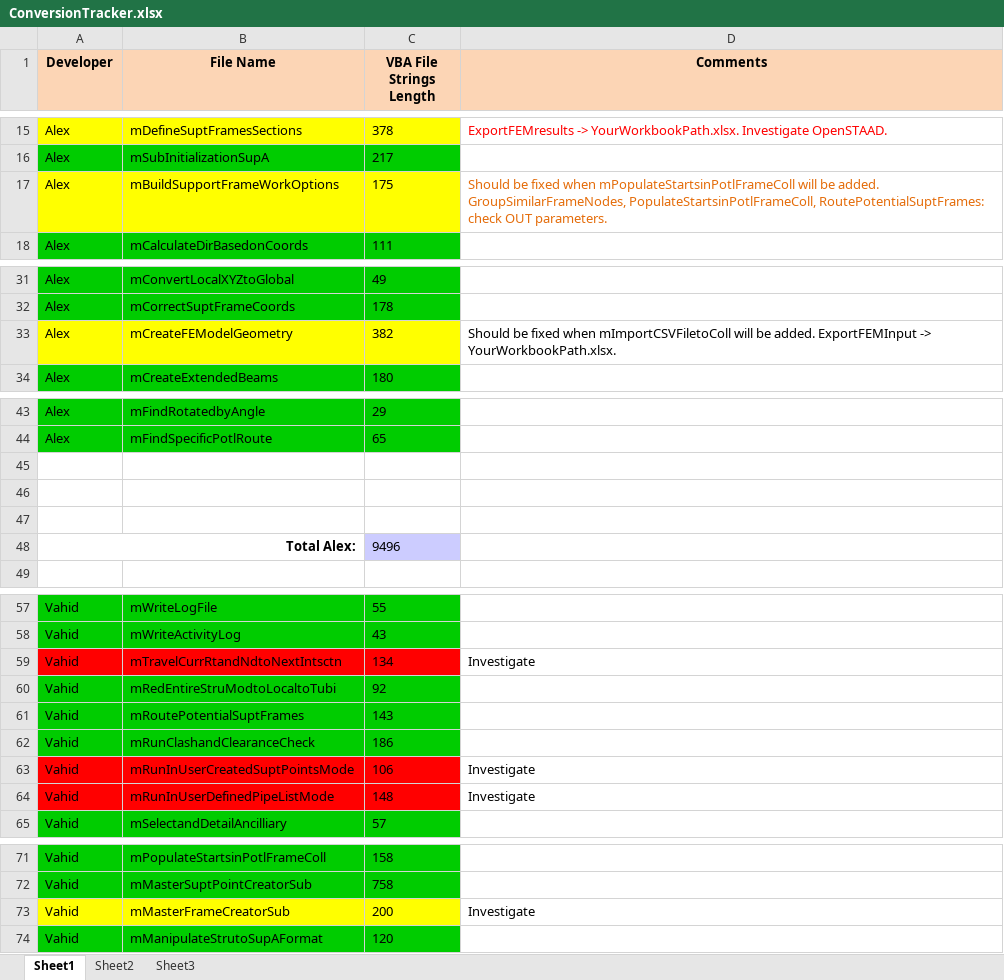
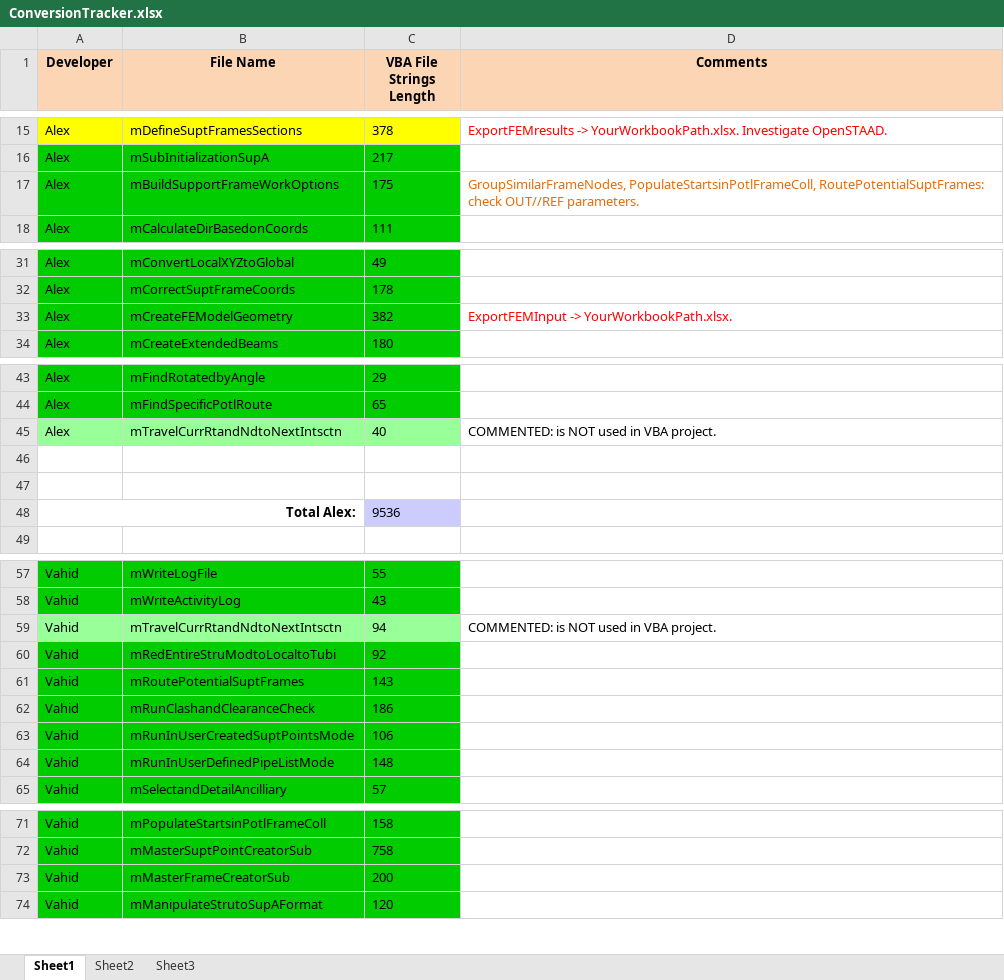
Before and after one commit to VahidDev/SupA, an Excel workbook: ConversionTracker.xlsx, sheet Sheet1, drawn as a sheet; only a part is shown, gaps mark what is left out; values as stored, in another font and other column widths than the file's, no borders; removed rows and columns are numbered as before the commit, all else as after; the diff covers the shown part only; the diff names each change by its address in the sheet, - before the commit and + after, or states it on an @@ line.

```diff
--- a/ConversionTracker.xlsx (sheet Sheet1)
+++ b/ConversionTracker.xlsx (sheet Sheet1)
-A17:C17 fill: #FFFF00
+A17:C17 fill: #00CC00
-D17 (Comments): Should be fixed when mPopulateStartsinPotlFrameColl will be added. GroupSimilarFrameNodes, PopulateStartsinPotlFrameColl, RoutePotentialSuptFrames: check OUT parameters.
+D17 (Comments): GroupSimilarFrameNodes, PopulateStartsinPotlFrameColl, RoutePotentialSuptFrames: check OUT//REF parameters.
-A33:C33 fill: #FFFF00
+A33:C33 fill: #00CC00
-D33 (Comments): Should be fixed when mImportCSVFiletoColl will be added. ExportFEMInput ->…
+D33 (Comments): ExportFEMInput ->…
-D33 text colour: black
+D33 text colour: #FF0000
+row 45: Alex | mTravelCurrRtandNdtoNextIntsctn | 40 | COMMENTED: is NOT used in VBA project.
-row 48: (empty)
+row 48: Total Alex: |  | 9536
+A48:B48 merged
-C48 fill: none
+C48 fill: #CCCCFF
-row 48: Total Alex: |  | 9496
-A59:C59 fill: #FF0000
+A59:C59 fill: #99FF99
-C59 (VBA File Strings Length): 134
+C59 (VBA File Strings Length): 94
-D59 (Comments): Investigate
+D59 (Comments): COMMENTED: is NOT used in VBA project.
-A63:C64 fill: #FF0000
+A63:C64 fill: #00CC00
-D63:D64 (Comments): Investigate
+D63:D64 (Comments): (empty)
-A73:C73 fill: #FFFF00
+A73:C73 fill: #00CC00
-D73 (Comments): Investigate
+D73 (Comments): (empty)
```
Also changed, not shown: 1 edited cell elsewhere in this sheet, 8 other files.
